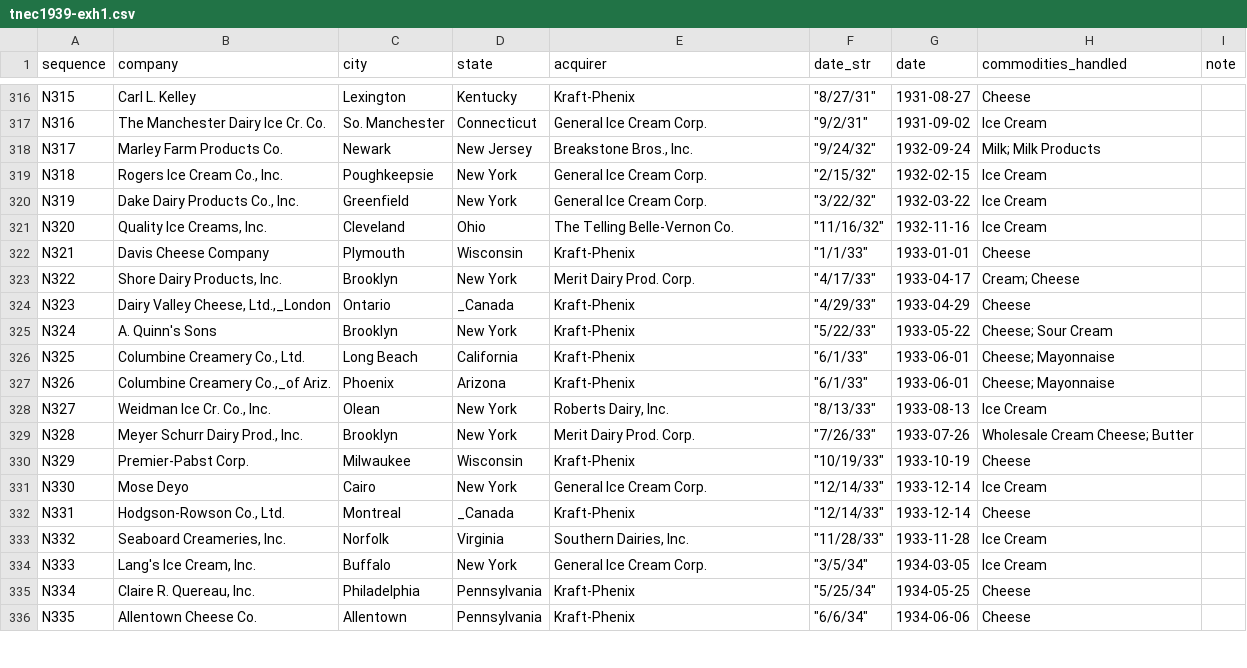
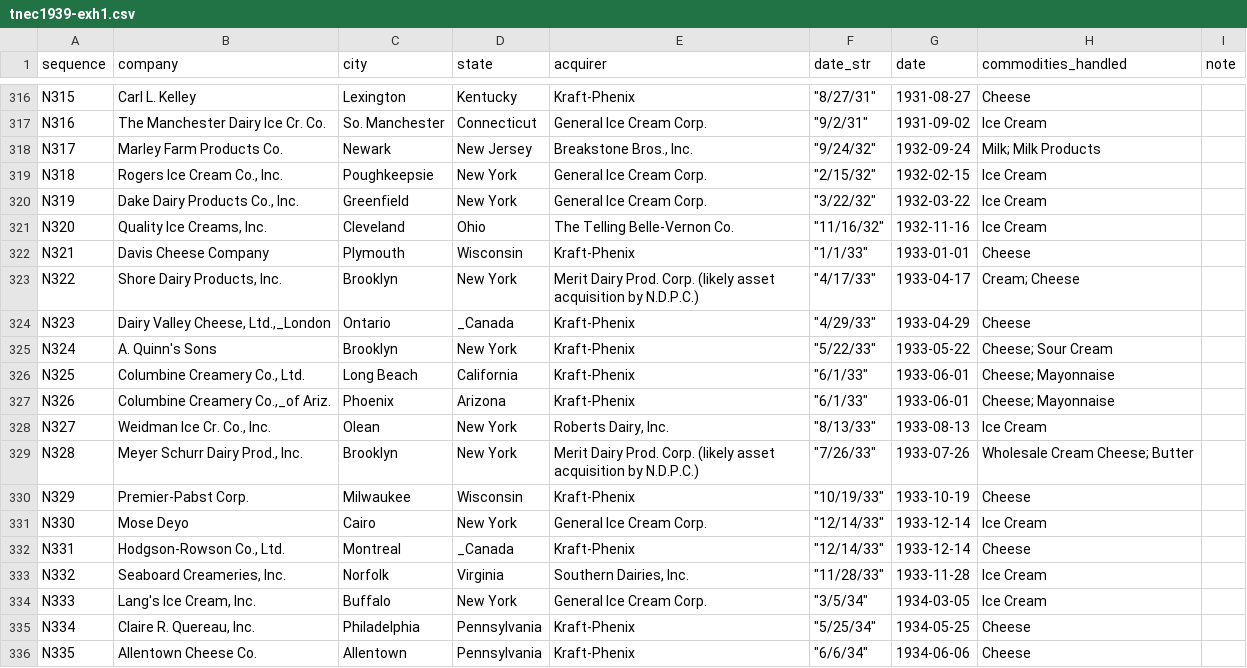
Before and after one commit to mpsuzuki/tnec1939-exh1, a CSV file: tnec1939-exh1.csv, drawn as a sheet; only a part is shown, gaps mark what is left out.

Commit message:
Fix issue #8

```diff
--- a/tnec1939-exh1.csv
+++ b/tnec1939-exh1.csv
@@ -322,3 +322,3 @@ N320,"Quality Ice Creams, Inc.",Cleveland,Ohio,The Telling Belle-Vernon Co.,"""1
 N321,Davis Cheese Company,Plymouth,Wisconsin,Kraft-Phenix,"""1/1/33""",1933-01-01,Cheese,
-N322,"Shore Dairy Products, Inc.",Brooklyn,New York,Merit Dairy Prod. Corp.,"""4/17/33""",1933-04-17,Cream; Cheese,
+N322,"Shore Dairy Products, Inc.",Brooklyn,New York,Merit Dairy Prod. Corp. (likely asset acquisition by N.D.P.C.),"""4/17/33""",1933-04-17,Cream; Cheese,
 N323,"Dairy Valley Cheese, Ltd.,_London",Ontario,_Canada,Kraft-Phenix,"""4/29/33""",1933-04-29,Cheese,
@@ -328,3 +328,3 @@ N326,"Columbine Creamery Co.,_of Ariz.",Phoenix,Arizona,Kraft-Phenix,"""6/1/33""
 N327,"Weidman Ice Cr. Co., Inc.",Olean,New York,"Roberts Dairy, Inc.","""8/13/33""",1933-08-13,Ice Cream,
-N328,"Meyer Schurr Dairy Prod., Inc.",Brooklyn,New York,Merit Dairy Prod. Corp.,"""7/26/33""",1933-07-26,Wholesale Cream Cheese; Butter,
+N328,"Meyer Schurr Dairy Prod., Inc.",Brooklyn,New York,Merit Dairy Prod. Corp. (likely asset acquisition by N.D.P.C.),"""7/26/33""",1933-07-26,Wholesale Cream Cheese; Butter,
 N329,Premier-Pabst Corp.,Milwaukee,Wisconsin,Kraft-Phenix,"""10/19/33""",1933-10-19,Cheese,
```
